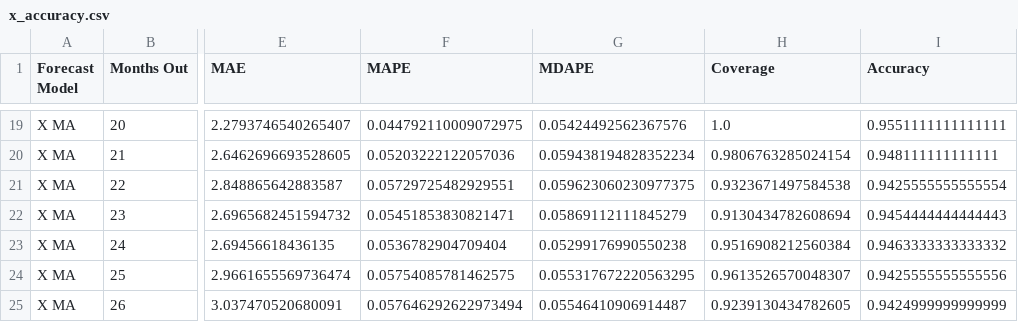
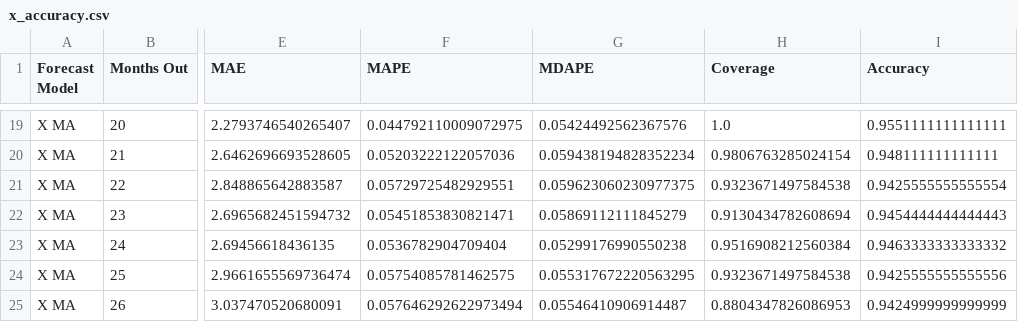
Before and after one commit to colefairbanks/fbprophet-forecast, a CSV file: x_accuracy.csv, drawn as a sheet; only a part is shown, gaps mark what is left out; the diff names each change by its address in the sheet, - before the commit and + after, or states it on an @@ line.

```diff
--- a/x_accuracy.csv
+++ b/x_accuracy.csv
-H24 (Coverage): 0.9613526570048307
+H24 (Coverage): 0.9323671497584538
-H25 (Coverage): 0.9239130434782605
+H25 (Coverage): 0.8804347826086953
```
Also changed, not shown: x_forecast.csv, 2 other files.
